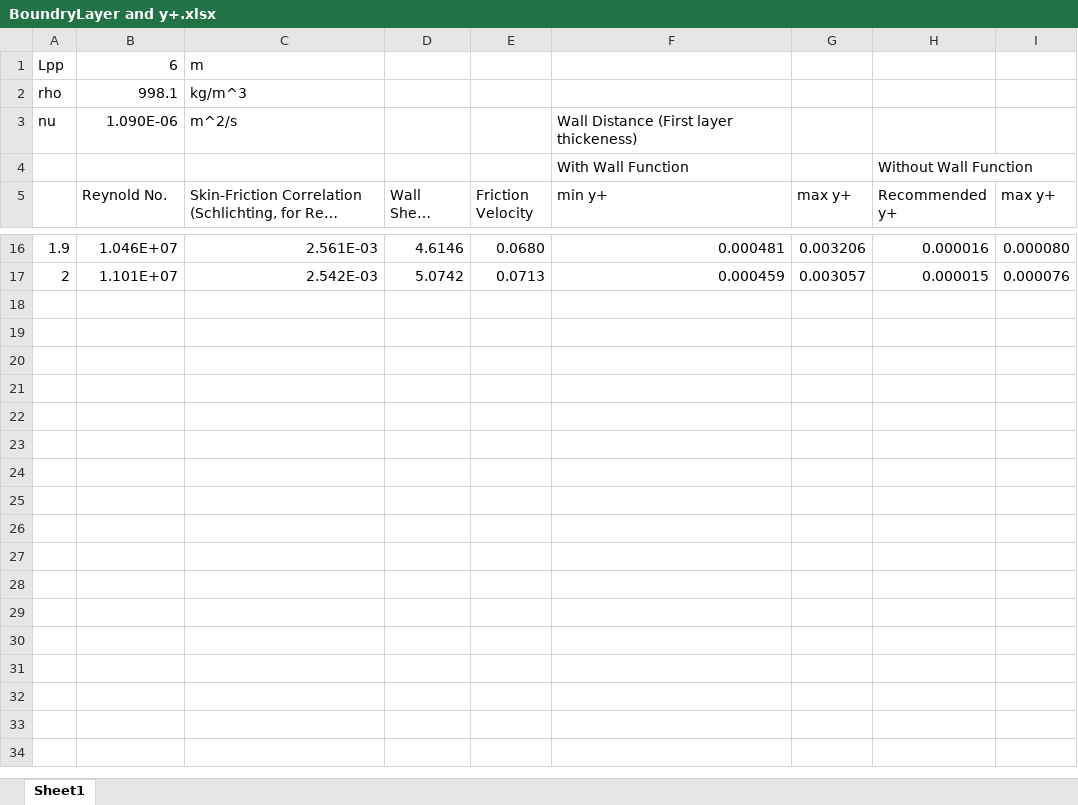
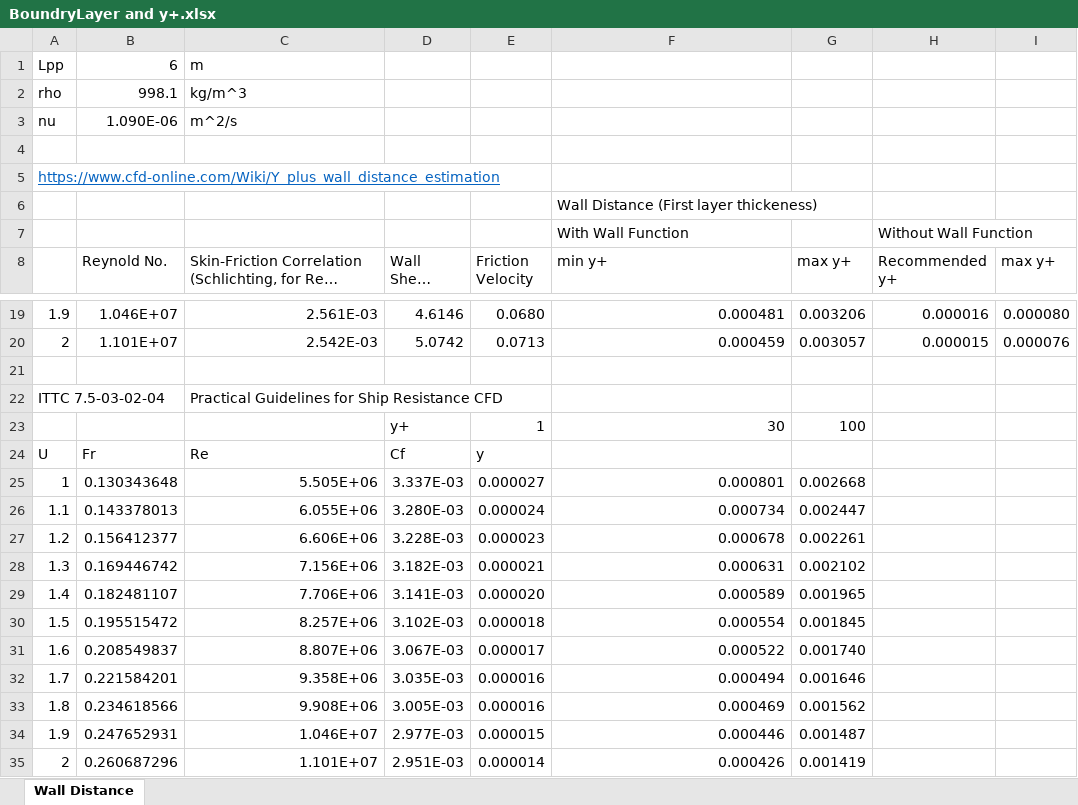
Before and after one commit to myozinaung/DTCHull_Tutorials, an Excel workbook: 07_Bonus/BoundryLayer and y+.xlsx, sheet Wall Distance, drawn as a sheet; only a part is shown, gaps mark what is left out; long unchanged cells end in …; values as stored, in another font and other column widths than the file's, no borders; the diff names each change by its address in the sheet, - before the commit and + after, or states it on an @@ line.

```diff
--- a/07_Bonus/BoundryLayer and y+.xlsx (sheet Wall Distance)
+++ b/07_Bonus/BoundryLayer and y+.xlsx (sheet Wall Distance)
-sheet tab: Sheet1
+sheet tab: Wall Distance
-F3 (min y+): Wall Distance (First layer thickeness)
+F3 (min y+): (empty)
+row 4: (empty)
+row 5: https://www.cfd-online.com/Wiki/Y_plus_wall_distance_estimation
+row 6:  |  |  |  |  | Wall Distance (First layer thickeness)
+row 21: (empty)
+row 22: ITTC 7.5-03-02-04 |  | Practical Guidelines for Ship Resistance CFD
+row 23:  |  |  | y+ | 1 | 30 | 100
+row 24: U | Fr | Re | Cf | y
+row 25: 1 | 0.130343648 | 5.505E+06 | 3.337E-03 | 0.000027 | 0.000801 | 0.002668
+row 26: 1.1 | 0.143378013 | 6.055E+06 | 3.280E-03 | 0.000024 | 0.000734 | 0.002447
+row 27: 1.2 | 0.156412377 | 6.606E+06 | 3.228E-03 | 0.000023 | 0.000678 | 0.002261
+row 28: 1.3 | 0.169446742 | 7.156E+06 | 3.182E-03 | 0.000021 | 0.000631 | 0.002102
+row 29: 1.4 | 0.182481107 | 7.706E+06 | 3.141E-03 | 0.000020 | 0.000589 | 0.001965
+row 30: 1.5 | 0.195515472 | 8.257E+06 | 3.102E-03 | 0.000018 | 0.000554 | 0.001845
+row 31: 1.6 | 0.208549837 | 8.807E+06 | 3.067E-03 | 0.000017 | 0.000522 | 0.001740
+row 32: 1.7 | 0.221584201 | 9.358E+06 | 3.035E-03 | 0.000016 | 0.000494 | 0.001646
+row 33: 1.8 | 0.234618566 | 9.908E+06 | 3.005E-03 | 0.000016 | 0.000469 | 0.001562
+row 34: 1.9 | 0.247652931 | 1.046E+07 | 2.977E-03 | 0.000015 | 0.000446 | 0.001487
+row 35: 2 | 0.260687296 | 1.101E+07 | 2.951E-03 | 0.000014 | 0.000426 | 0.001419
```
Also changed, not shown: formulas that keep their value, 7 other files.
